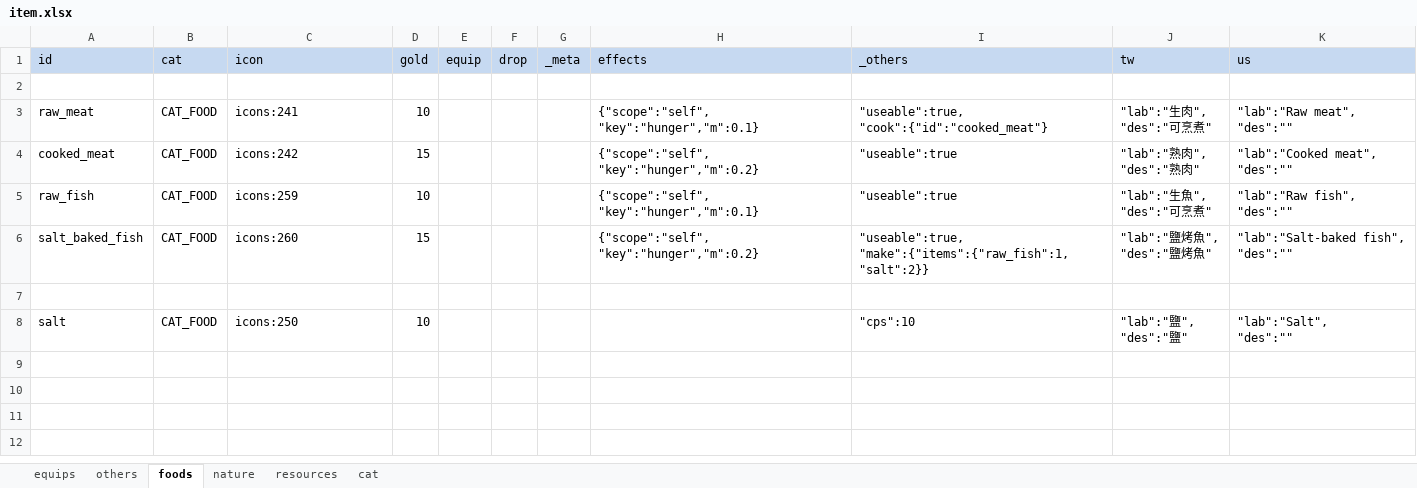
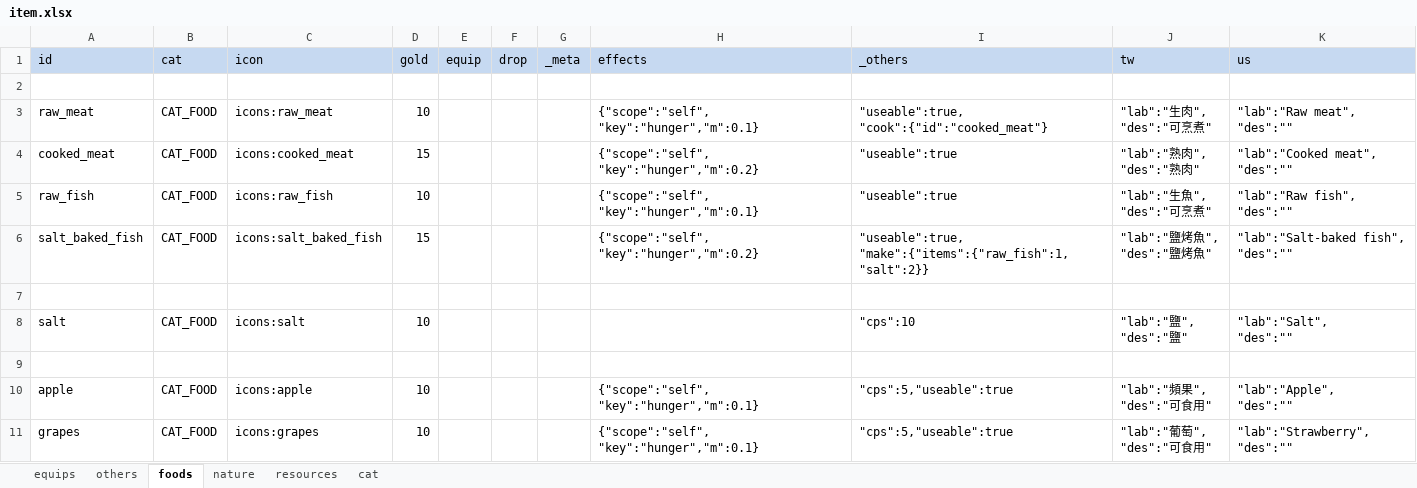
Before and after one commit to bwm0822/game_02, an Excel workbook: xls/item.xlsx, sheet foods, drawn as a sheet; values as stored, in another font and other column widths than the file's, no borders; ↵ is a line break in a cell; the diff names each change by its address in the sheet, - before the commit and + after, or states it on an @@ line.

```diff
--- a/xls/item.xlsx (sheet foods)
+++ b/xls/item.xlsx (sheet foods)
-C3 (icon): icons:241
+C3 (icon): icons:raw_meat
-C4 (icon): icons:242
+C4 (icon): icons:cooked_meat
-C5 (icon): icons:259
+C5 (icon): icons:raw_fish
-C6 (icon): icons:260
+C6 (icon): icons:salt_baked_fish
-C8 (icon): icons:250
+C8 (icon): icons:salt
+row 9: (empty)
+row 10: apple | CAT_FOOD | icons:apple | 10 |  |  |  | {"scope":"self", "key":"hunger","m":0.1} | "cps":5,"useable":true | "lab":"頻果", ↵ "des":"可食用" | "lab":"Apple", ↵ "des":""
+row 11: grapes | CAT_FOOD | icons:grapes | 10 |  |  |  | {"scope":"self", "key":"hunger","m":0.1} | "cps":5,"useable":true | "lab":"葡萄", ↵ "des":"可食用" | "lab":"Strawberry", ↵ "des":""
```
Also changed, not shown: sheet nature, sheet others, sheet equips, 11 other files.
